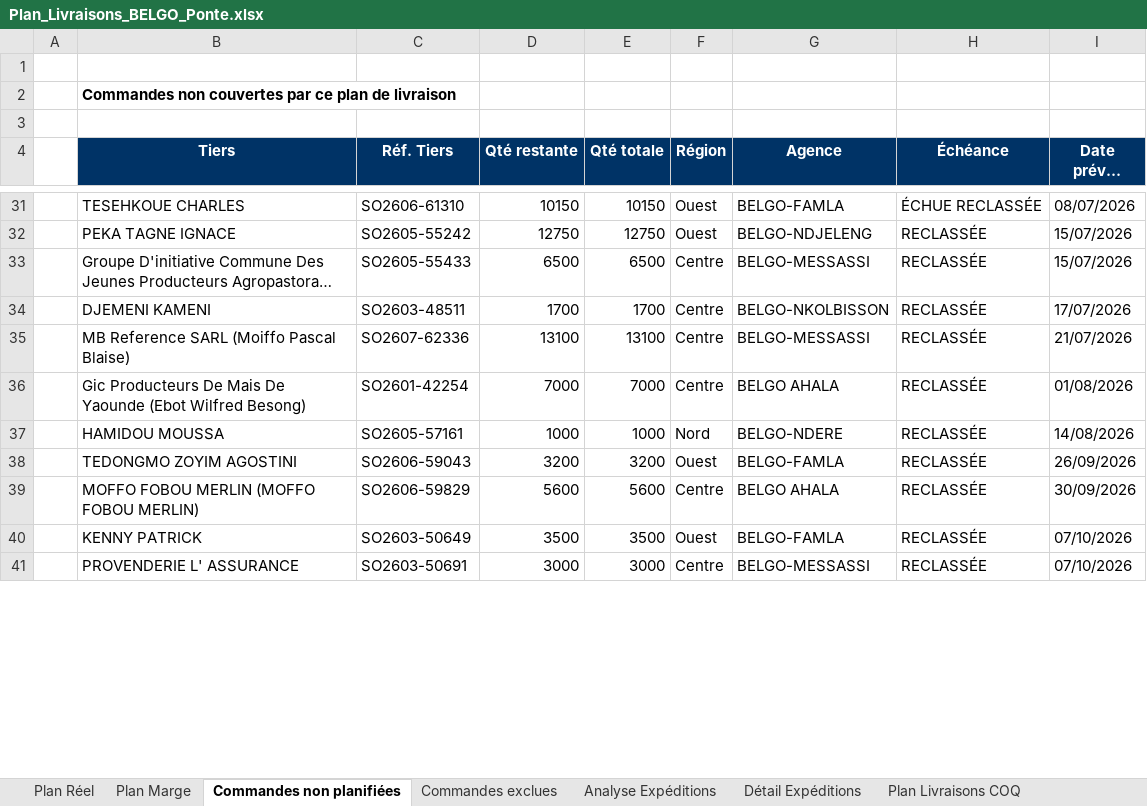
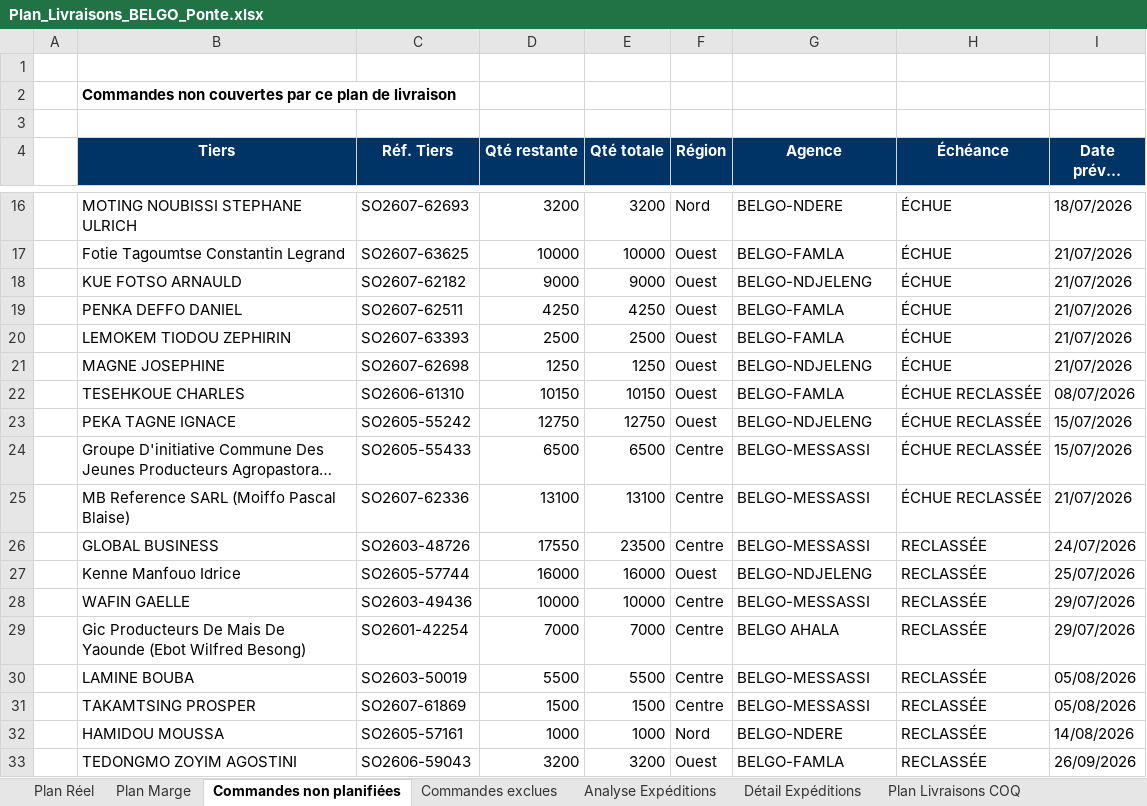
Before and after one commit to frwil/data-analysis, an Excel workbook: Prog poussin/Popo/output/Plan_Livraisons_BELGO_Ponte.xlsx, sheet Commandes non planifiées, drawn as a sheet; only a part is shown, gaps mark what is left out; the shorter side is filled out with more unchanged rows; long unchanged cells end in …; values as stored, in another font and other column widths than the file's, no borders; removed rows and columns are numbered as before the commit, all else as after; the diff covers the shown part only; the diff names each change by its address in the sheet, - before the commit and + after, or states it on an @@ line.

```diff
--- a/Prog poussin/Popo/output/Plan_Livraisons_BELGO_Ponte.xlsx (sheet Commandes non planifiées)
+++ b/Prog poussin/Popo/output/Plan_Livraisons_BELGO_Ponte.xlsx (sheet Commandes non planifiées)
+row 16:  | MOTING NOUBISSI STEPHANE ULRICH | SO2607-62693 | 3200 | 3200 | Nord | BELGO-NDERE | ÉCHUE | 18/07/2026
+row 17:  | Fotie Tagoumtse Constantin Legrand | SO2607-63625 | 10000 | 10000 | Ouest | BELGO-FAMLA | ÉCHUE | 21/07/2026
+row 18:  | KUE FOTSO ARNAULD | SO2607-62182 | 9000 | 9000 | Ouest | BELGO-NDJELENG | ÉCHUE | 21/07/2026
+row 19:  | PENKA DEFFO DANIEL | SO2607-62511 | 4250 | 4250 | Ouest | BELGO-FAMLA | ÉCHUE | 21/07/2026
+row 20:  | LEMOKEM TIODOU ZEPHIRIN | SO2607-63393 | 2500 | 2500 | Ouest | BELGO-FAMLA | ÉCHUE | 21/07/2026
+row 21:  | MAGNE JOSEPHINE | SO2607-62698 | 1250 | 1250 | Ouest | BELGO-NDJELENG | ÉCHUE | 21/07/2026
-H23:H24 (Échéance): RECLASSÉE
+H23:H24 (Échéance): ÉCHUE RECLASSÉE
-row 34:  | DJEMENI KAMENI | SO2603-48511 | 1700 | 1700 | Centre | BELGO-NKOLBISSON | RECLASSÉE | 17/07/2026
-H25 (Échéance): RECLASSÉE
+H25 (Échéance): ÉCHUE RECLASSÉE
+row 26:  | GLOBAL BUSINESS | SO2603-48726 | 17550 | 23500 | Centre | BELGO-MESSASSI | RECLASSÉE | 24/07/2026
+row 27:  | Kenne Manfouo Idrice | SO2605-57744 | 16000 | 16000 | Ouest | BELGO-NDJELENG | RECLASSÉE | 25/07/2026
+row 28:  | WAFIN GAELLE | SO2603-49436 | 10000 | 10000 | Centre | BELGO-MESSASSI | RECLASSÉE | 29/07/2026
-I29 (Date prévue livraison): 01/08/2026
+I29 (Date prévue livraison): 29/07/2026
+row 30:  | LAMINE BOUBA | SO2603-50019 | 5500 | 5500 | Centre | BELGO-MESSASSI | RECLASSÉE | 05/08/2026
+row 31:  | TAKAMTSING PROSPER | SO2607-61869 | 1500 | 1500 | Centre | BELGO-MESSASSI | RECLASSÉE | 05/08/2026
```
Also changed, not shown: 18 added rows, 39 removed rows, 1 moved row and 18 edited cells elsewhere in this sheet, sheet Plan Marge, sheet Plan Réel, sheet Analyse Expéditions, sheet Détail Expéditions, sheet Plan Livraisons COQ, sheet Commandes exclues, 1 more sheet, 2 other files.
